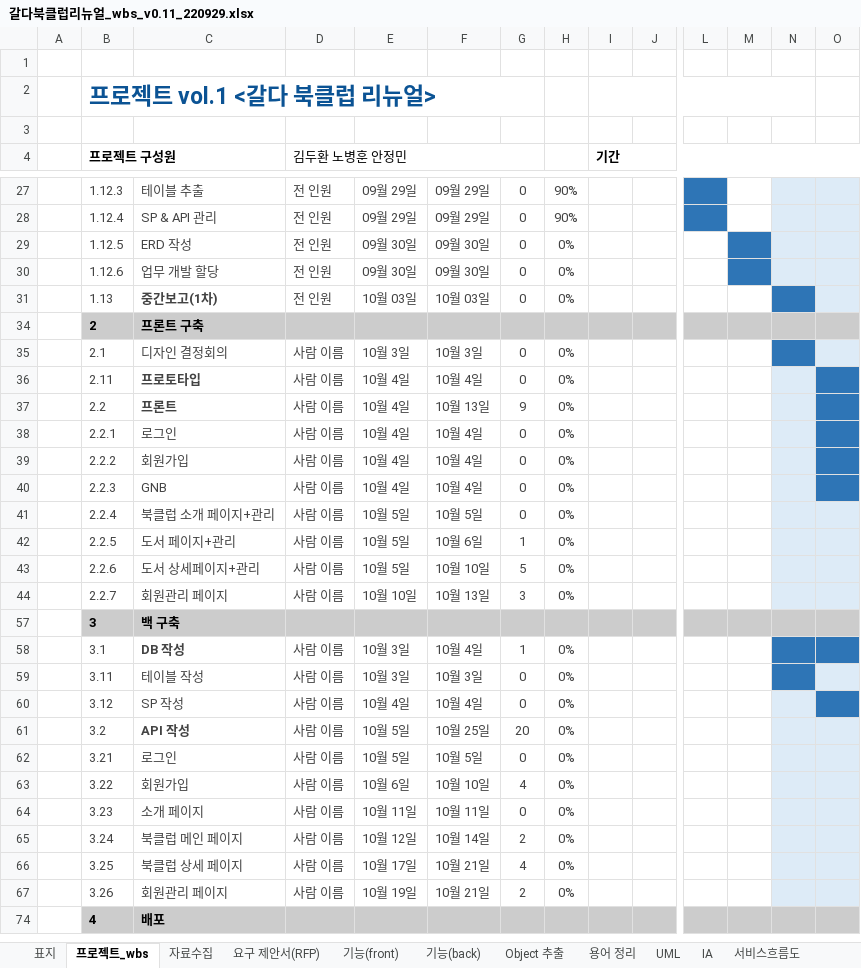
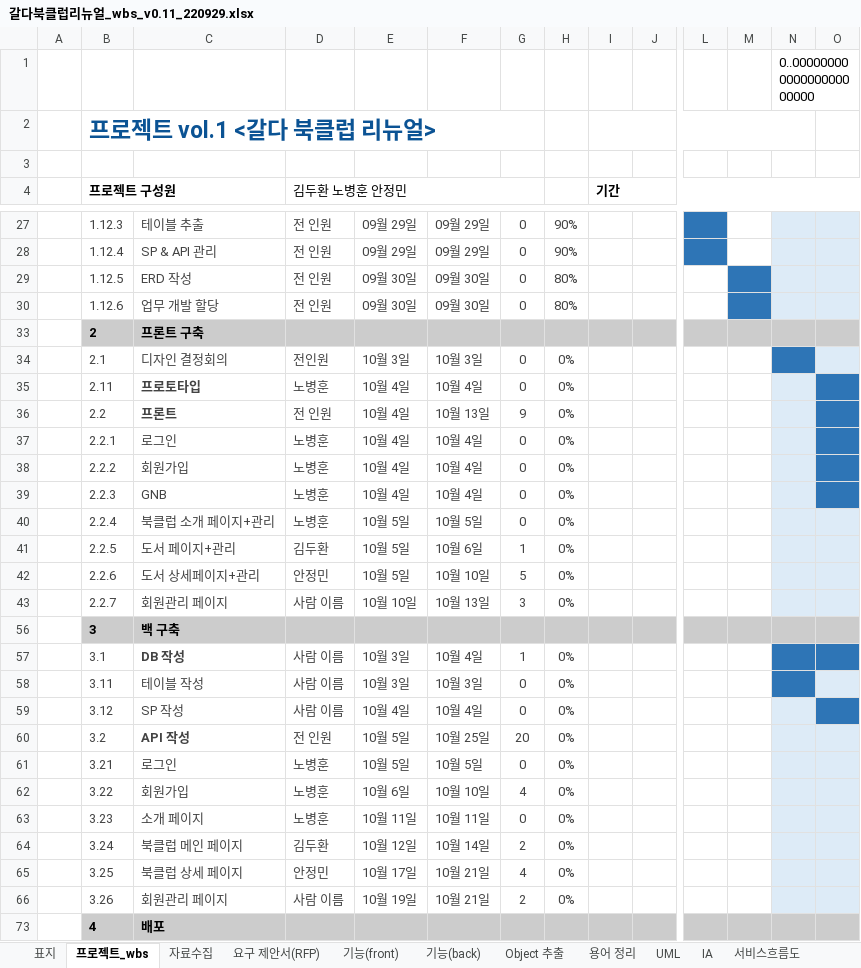
Before and after one commit to Nobnag/galdar-bookclub, an Excel workbook: 갈다북클럽리뉴얼_wbs_v0.11_220929.xlsx, sheet 프로젝트_wbs, drawn as a sheet; only a part is shown, gaps mark what is left out; values as stored, in another font and other column widths than the file's, no borders; conditional formats not drawn; removed rows and columns are numbered as before the commit, all else as after; rows hold the shown columns only; the diff names each change by its address in the sheet, - before the commit and + after, or states it on an @@ line.

Commit message:
8차
wbs 수정 / 개발 업무 할당

```diff
--- a/갈다북클럽리뉴얼_wbs_v0.11_220929.xlsx (sheet 프로젝트_wbs)
+++ b/갈다북클럽리뉴얼_wbs_v0.11_220929.xlsx (sheet 프로젝트_wbs)
-N1: (empty)
+N1: 0..00000000000000000000000
-H29:H30: 0%
+H29:H30: 80%
-row 31:  | 1.13 | 중간보고(1차) | 전 인원 | 10월 03일 | 10월 03일 | 0 | 0%
-D34 (김두환 노병훈 안정민): 사람 이름
+D34 (김두환 노병훈 안정민): 전인원
-D35 (김두환 노병훈 안정민): 사람 이름
+D35 (김두환 노병훈 안정민): 노병훈
-D36 (김두환 노병훈 안정민): 사람 이름
+D36 (김두환 노병훈 안정민): 전 인원
-D37:D40 (김두환 노병훈 안정민): 사람 이름
+D37:D40 (김두환 노병훈 안정민): 노병훈
-D41 (김두환 노병훈 안정민): 사람 이름
+D41 (김두환 노병훈 안정민): 김두환
-D42 (김두환 노병훈 안정민): 사람 이름
+D42 (김두환 노병훈 안정민): 안정민
-D60 (김두환 노병훈 안정민): 사람 이름
+D60 (김두환 노병훈 안정민): 전 인원
-D61:D63 (김두환 노병훈 안정민): 사람 이름
+D61:D63 (김두환 노병훈 안정민): 노병훈
-D64 (김두환 노병훈 안정민): 사람 이름
+D64 (김두환 노병훈 안정민): 김두환
-D65 (김두환 노병훈 안정민): 사람 이름
+D65 (김두환 노병훈 안정민): 안정민
```
Also changed, not shown: formulas that keep their value.
